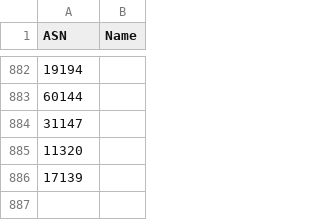
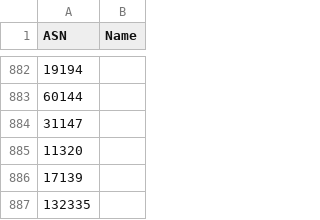
Before and after one commit to Munzy/blackbox, a CSV file: blocks/hosting.csv, drawn as a sheet; only a part is shown, gaps mark what is left out; the diff names each change by its address in the sheet, - before the commit and + after, or states it on an @@ line.

Commit message:
Closes #133

```diff
--- a/blocks/hosting.csv
+++ b/blocks/hosting.csv
+row 887: 132335
```
